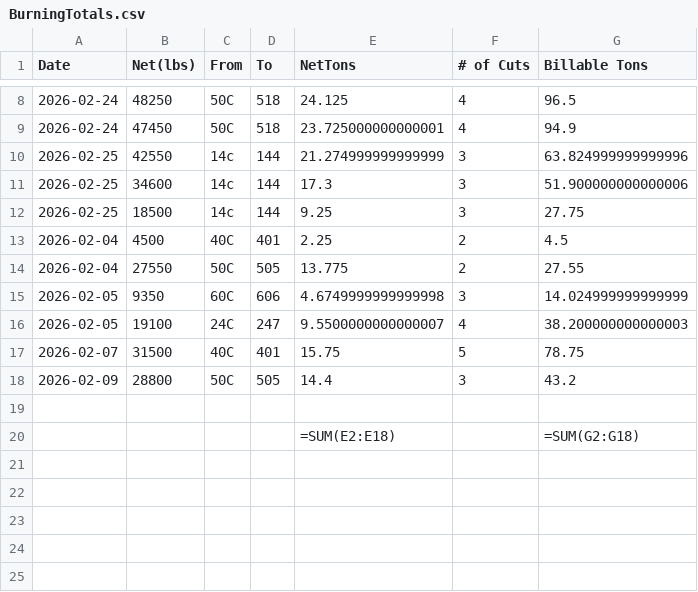
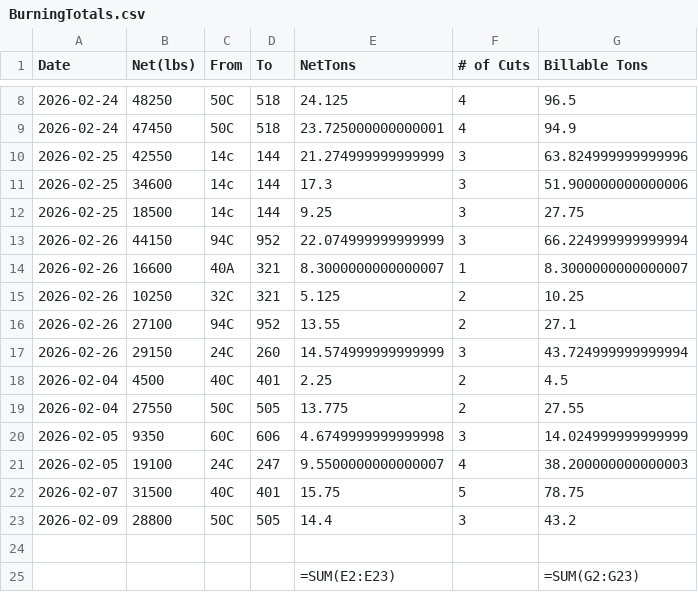
Before and after one commit to Harsco36Map/Yardmap, a CSV file: BurningTotals.csv, drawn as a sheet; only a part is shown, gaps mark what is left out; removed rows and columns are numbered as before the commit, all else as after; the diff names each change by its address in the sheet, - before the commit and + after, or states it on an @@ line.

Commit message:
Add files via upload

```diff
--- a/BurningTotals.csv
+++ b/BurningTotals.csv
+row 13: 2026-02-26 | 44150 | 94C | 952 | 22.074999999999999 | 3 | 66.224999999999994
+row 14: 2026-02-26 | 16600 | 40A | 321 | 8.3000000000000007 | 1 | 8.3000000000000007
+row 15: 2026-02-26 | 10250 | 32C | 321 | 5.125 | 2 | 10.25
+row 16: 2026-02-26 | 27100 | 94C | 952 | 13.55 | 2 | 27.1
+row 17: 2026-02-26 | 29150 | 24C | 260 | 14.574999999999999 | 3 | 43.724999999999994
-row 20:  |  |  |  | =SUM(E2:E18) |  | =SUM(G2:G18)
+row 25:  |  |  |  | =SUM(E2:E23) |  | =SUM(G2:G23)
```
